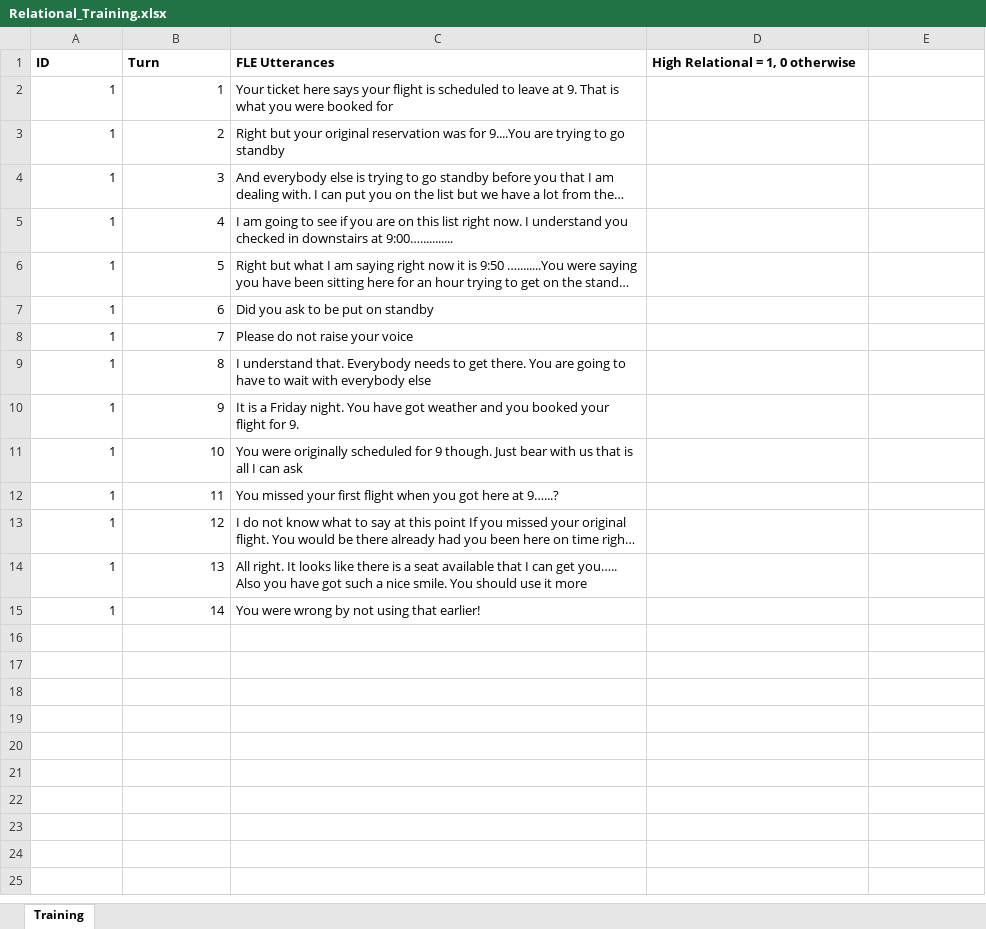
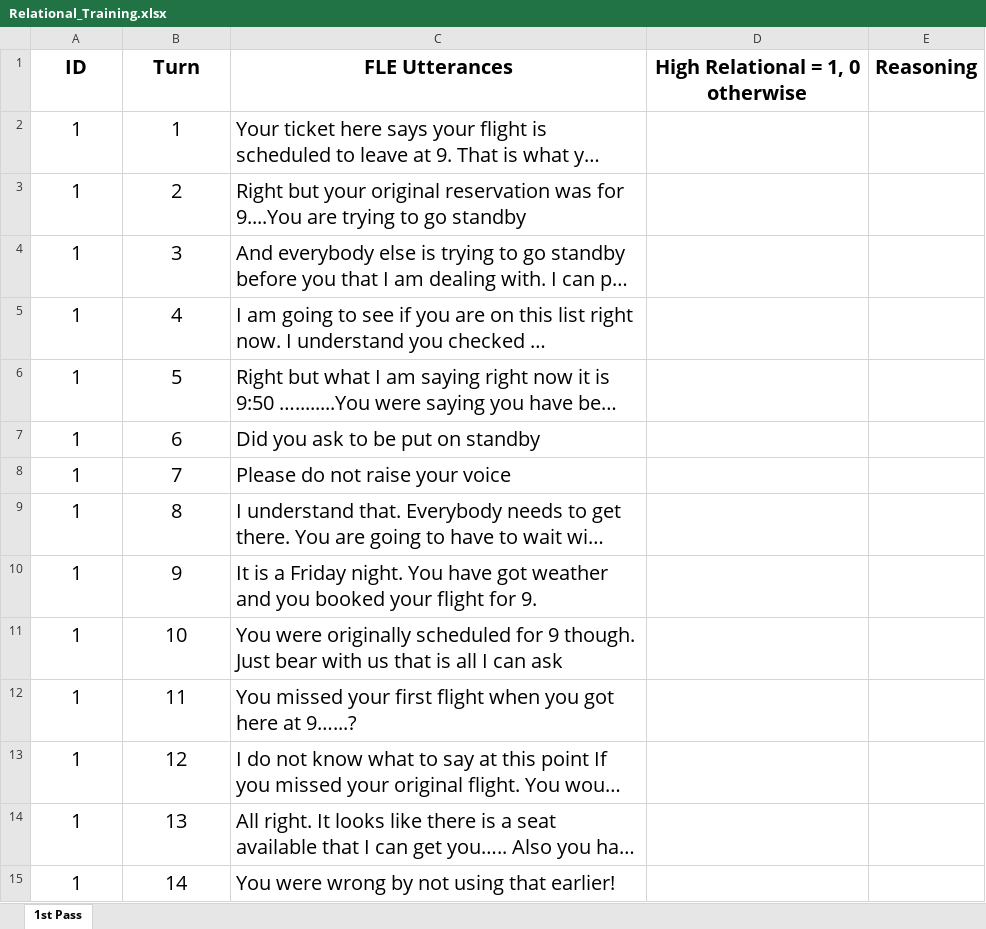
Before and after one commit to lyf718718/course-hubs, an Excel workbook: ibm6450/files/Relational_Training.xlsx, sheet 1st Pass, drawn as a sheet; long unchanged cells end in …; values as stored, in another font and other column widths than the file's, no borders; the diff names each change by its address in the sheet, - before the commit and + after, or states it on an @@ line.

```diff
--- a/ibm6450/files/Relational_Training.xlsx (sheet 1st Pass)
+++ b/ibm6450/files/Relational_Training.xlsx (sheet 1st Pass)
-sheet tab: Training
+sheet tab: 1st Pass
@@ A1:D1 text size: larger, alignment: left → center @@
-E1: (empty)
+E1: Reasoning
@@ A2:C15 text size: larger @@
-A2:B15 alignment: right
+A2:B15 alignment: center
```
Also changed, not shown: 1 other file.
